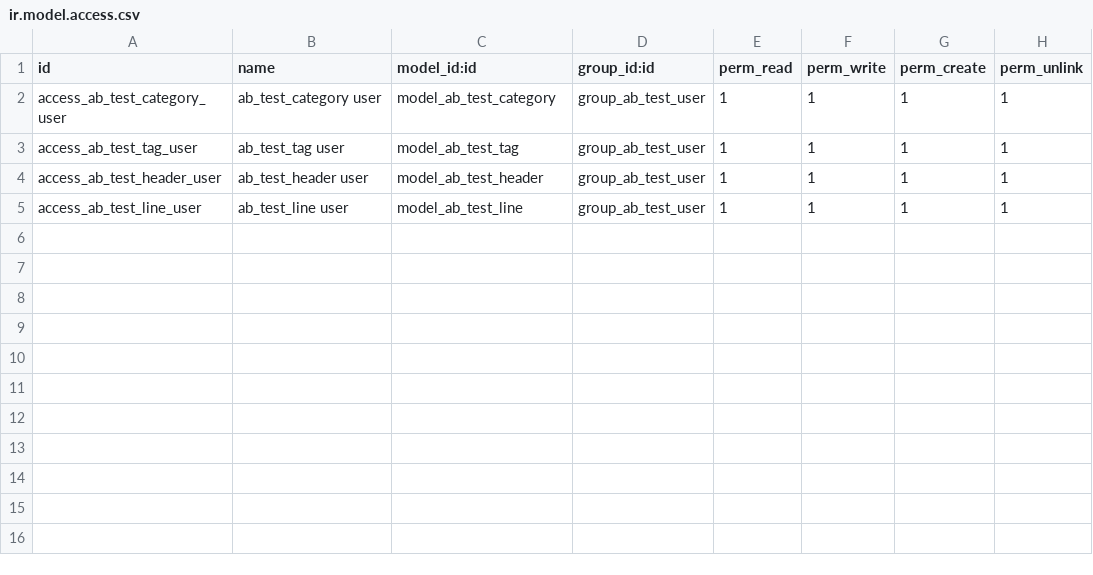
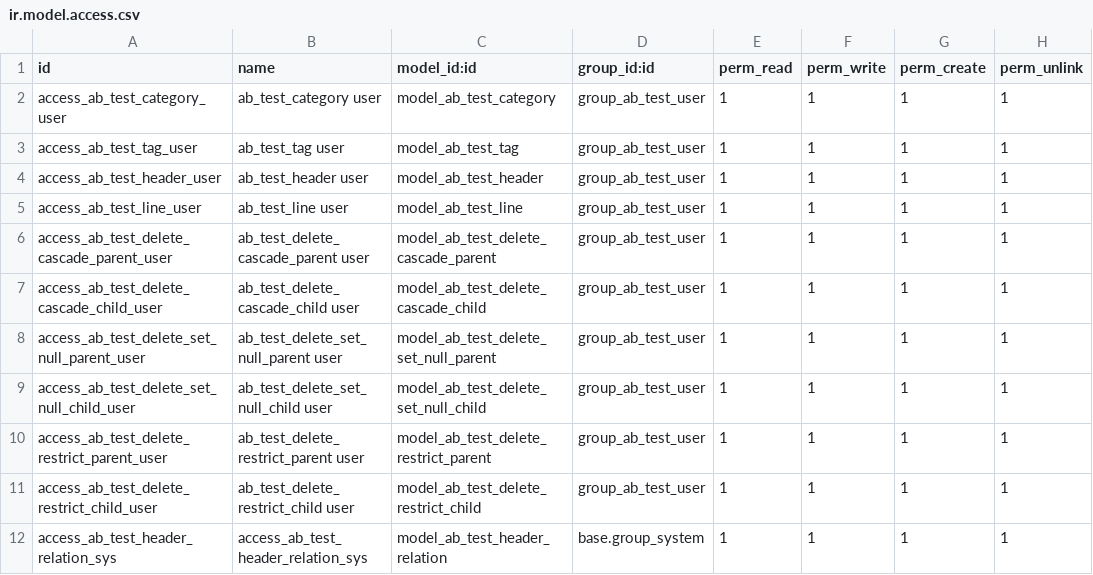
Before and after one commit to abdinpharmacies/hr, a CSV file: ab_test/security/ir.model.access.csv, drawn as a sheet; the diff names each change by its address in the sheet, - before the commit and + after, or states it on an @@ line.

Commit message:
ab_test/ REFACTOR

```diff
--- a/ab_test/security/ir.model.access.csv
+++ b/ab_test/security/ir.model.access.csv
+row 6: access_ab_test_delete_cascade_parent_user | ab_test_delete_cascade_parent user | model_ab_test_delete_cascade_parent | group_ab_test_user | 1 | 1 | 1 | 1
+row 7: access_ab_test_delete_cascade_child_user | ab_test_delete_cascade_child user | model_ab_test_delete_cascade_child | group_ab_test_user | 1 | 1 | 1 | 1
+row 8: access_ab_test_delete_set_null_parent_user | ab_test_delete_set_null_parent user | model_ab_test_delete_set_null_parent | group_ab_test_user | 1 | 1 | 1 | 1
+row 9: access_ab_test_delete_set_null_child_user | ab_test_delete_set_null_child user | model_ab_test_delete_set_null_child | group_ab_test_user | 1 | 1 | 1 | 1
+row 10: access_ab_test_delete_restrict_parent_user | ab_test_delete_restrict_parent user | model_ab_test_delete_restrict_parent | group_ab_test_user | 1 | 1 | 1 | 1
+row 11: access_ab_test_delete_restrict_child_user | ab_test_delete_restrict_child user | model_ab_test_delete_restrict_child | group_ab_test_user | 1 | 1 | 1 | 1
+row 12: access_ab_test_header_relation_sys | access_ab_test_header_relation_sys | model_ab_test_header_relation | base.group_system | 1 | 1 | 1 | 1
```
Also changed, not shown: 17 other files.
